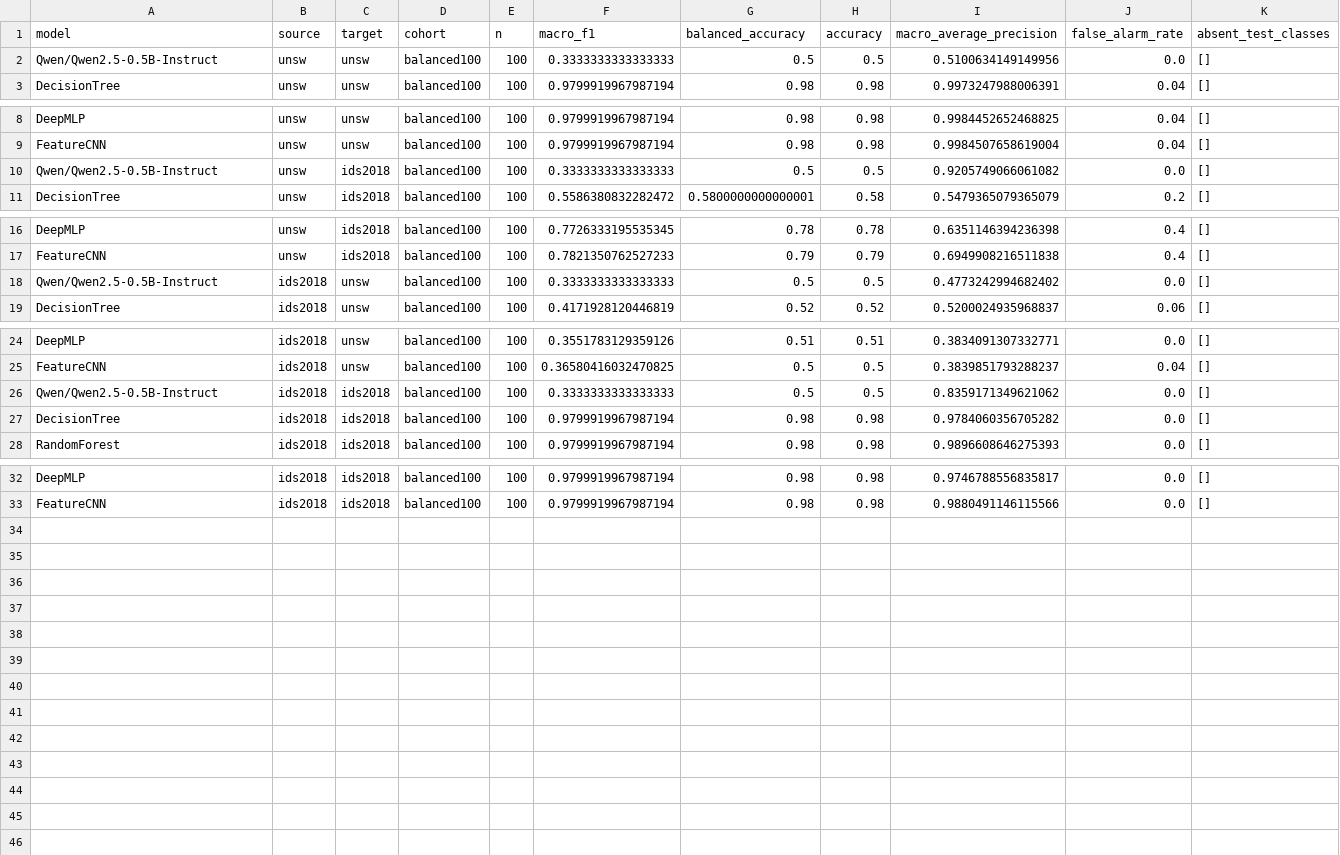
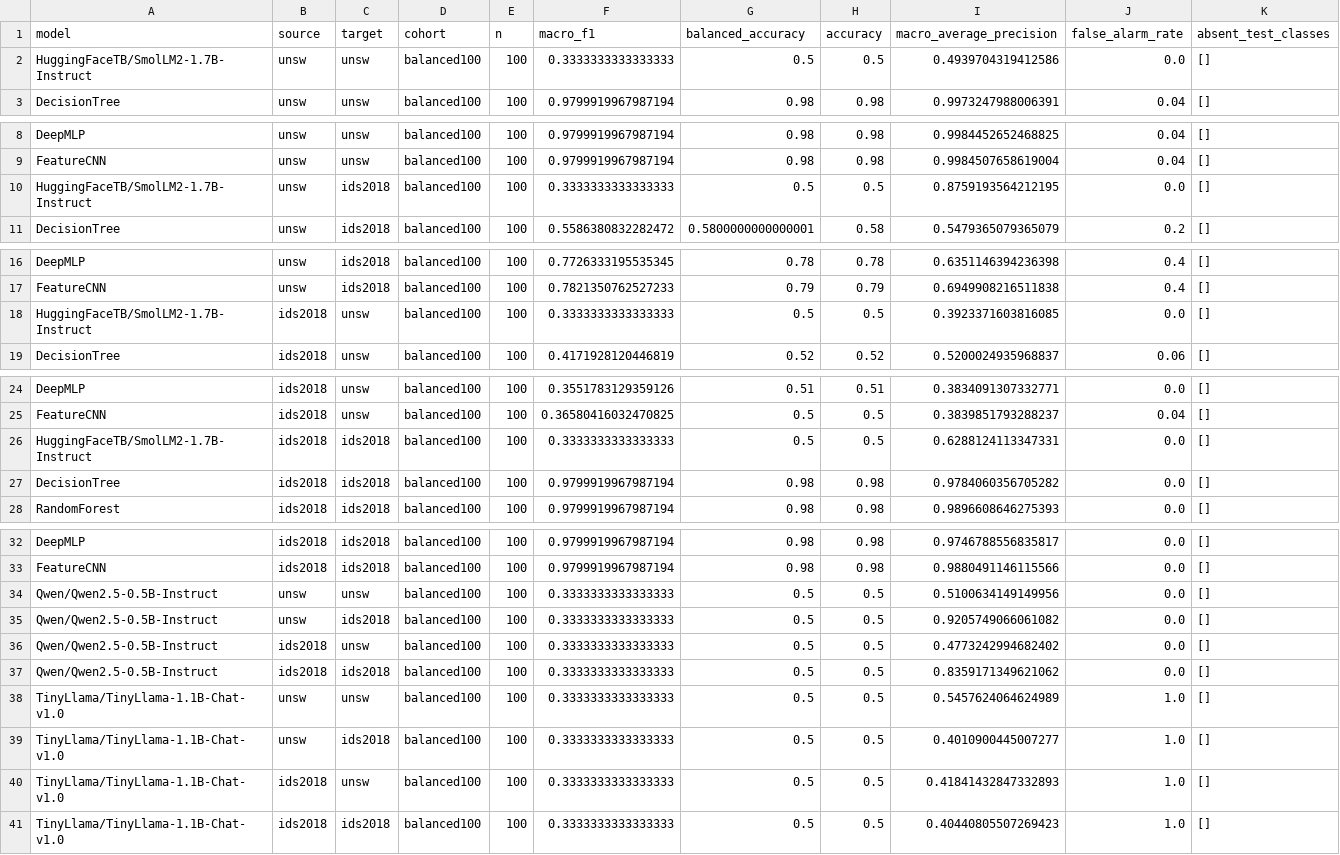
Before and after one commit to mehedihasan722/Thesis-Defense-Project-XAI-ids-Update, a CSV file: results/study/llm/matched_metrics.csv, drawn as a sheet; only a part is shown, gaps mark what is left out.

```diff
--- a/results/study/llm/matched_metrics.csv
+++ b/results/study/llm/matched_metrics.csv
@@ -1,3 +1,3 @@
 model,source,target,cohort,n,macro_f1,balanced_accuracy,accuracy,macro_average_precision,false_alarm_rate,absent_test_classes
-Qwen/Qwen2.5-0.5B-Instruct,unsw,unsw,balanced100,100,0.3333333333333333,0.5,0.5,0.5100634149149956,0.0,[]
+HuggingFaceTB/SmolLM2-1.7B-Instruct,unsw,unsw,balanced100,100,0.3333333333333333,0.5,0.5,0.4939704319412586,0.0,[]
 DecisionTree,unsw,unsw,balanced100,100,0.9799919967987194,0.98,0.98,0.9973247988006391,0.04,[]
@@ -9,3 +9,3 @@ DeepMLP,unsw,unsw,balanced100,100,0.9799919967987194,0.98,0.98,0.998445265246882
 FeatureCNN,unsw,unsw,balanced100,100,0.9799919967987194,0.98,0.98,0.9984507658619004,0.04,[]
-Qwen/Qwen2.5-0.5B-Instruct,unsw,ids2018,balanced100,100,0.3333333333333333,0.5,0.5,0.9205749066061082,0.0,[]
+HuggingFaceTB/SmolLM2-1.7B-Instruct,unsw,ids2018,balanced100,100,0.3333333333333333,0.5,0.5,0.8759193564212195,0.0,[]
 DecisionTree,unsw,ids2018,balanced100,100,0.5586380832282472,0.5800000000000001,0.58,0.5479365079365079,0.2,[]
@@ -17,3 +17,3 @@ DeepMLP,unsw,ids2018,balanced100,100,0.7726333195535345,0.78,0.78,0.635114639423
 FeatureCNN,unsw,ids2018,balanced100,100,0.7821350762527233,0.79,0.79,0.6949908216511838,0.4,[]
-Qwen/Qwen2.5-0.5B-Instruct,ids2018,unsw,balanced100,100,0.3333333333333333,0.5,0.5,0.4773242994682402,0.0,[]
+HuggingFaceTB/SmolLM2-1.7B-Instruct,ids2018,unsw,balanced100,100,0.3333333333333333,0.5,0.5,0.3923371603816085,0.0,[]
 DecisionTree,ids2018,unsw,balanced100,100,0.4171928120446819,0.52,0.52,0.5200024935968837,0.06,[]
@@ -25,3 +25,3 @@ DeepMLP,ids2018,unsw,balanced100,100,0.3551783129359126,0.51,0.51,0.383409130733
 FeatureCNN,ids2018,unsw,balanced100,100,0.36580416032470825,0.5,0.5,0.3839851793288237,0.04,[]
-Qwen/Qwen2.5-0.5B-Instruct,ids2018,ids2018,balanced100,100,0.3333333333333333,0.5,0.5,0.8359171349621062,0.0,[]
+HuggingFaceTB/SmolLM2-1.7B-Instruct,ids2018,ids2018,balanced100,100,0.3333333333333333,0.5,0.5,0.6288124113347331,0.0,[]
 DecisionTree,ids2018,ids2018,balanced100,100,0.9799919967987194,0.98,0.98,0.9784060356705282,0.0,[]
@@ -33 +33,9 @@ DeepMLP,ids2018,ids2018,balanced100,100,0.9799919967987194,0.98,0.98,0.974678855
 FeatureCNN,ids2018,ids2018,balanced100,100,0.9799919967987194,0.98,0.98,0.9880491146115566,0.0,[]
+Qwen/Qwen2.5-0.5B-Instruct,unsw,unsw,balanced100,100,0.3333333333333333,0.5,0.5,0.5100634149149956,0.0,[]
+Qwen/Qwen2.5-0.5B-Instruct,unsw,ids2018,balanced100,100,0.3333333333333333,0.5,0.5,0.9205749066061082,0.0,[]
+Qwen/Qwen2.5-0.5B-Instruct,ids2018,unsw,balanced100,100,0.3333333333333333,0.5,0.5,0.4773242994682402,0.0,[]
+Qwen/Qwen2.5-0.5B-Instruct,ids2018,ids2018,balanced100,100,0.3333333333333333,0.5,0.5,0.8359171349621062,0.0,[]
+TinyLlama/TinyLlama-1.1B-Chat-v1.0,unsw,unsw,balanced100,100,0.3333333333333333,0.5,0.5,0.5457624064624989,1.0,[]
+TinyLlama/TinyLlama-1.1B-Chat-v1.0,unsw,ids2018,balanced100,100,0.3333333333333333,0.5,0.5,0.4010900445007277,1.0,[]
+TinyLlama/TinyLlama-1.1B-Chat-v1.0,ids2018,unsw,balanced100,100,0.3333333333333333,0.5,0.5,0.41841432847332893,1.0,[]
+TinyLlama/TinyLlama-1.1B-Chat-v1.0,ids2018,ids2018,balanced100,100,0.3333333333333333,0.5,0.5,0.40440805507269423,1.0,[]
```
Also changed, not shown: results/study/llm/explanation_checks.csv, 21 other files.
